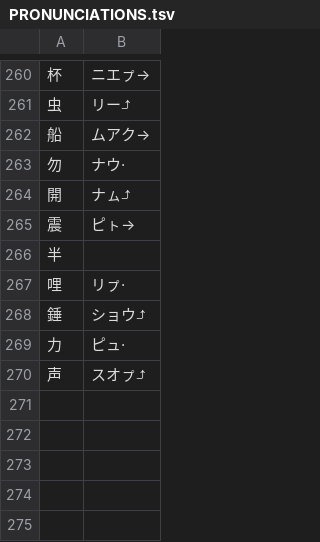
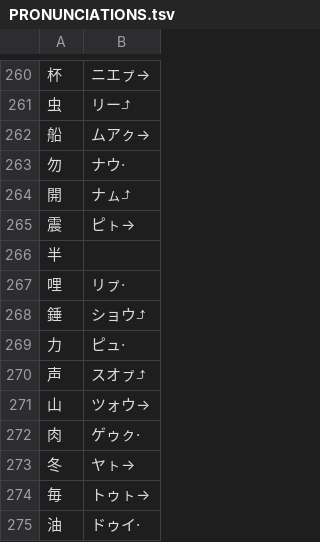
Before and after one commit to yasusho/linzklar_and_pmcp_paper_dictionary, a TSV file: PRONUNCIATIONS.tsv, drawn as a sheet; only a part is shown, gaps mark what is left out.

```diff
--- a/PRONUNCIATIONS.tsv
+++ b/PRONUNCIATIONS.tsv
@@ -261,3 +261,3 @@
 虫	リー⤴
-船	ムアク→
+船	ムアㇰ→
 勿	ナウ·
@@ -270 +270,6 @@
 声	スオㇷ゚⤴
+山	ツォウ→
+肉	ゲゥㇰ·
+冬	ヤㇳ→
+毎	トゥㇳ→
+油	ドゥイ·
```
Also changed, not shown: VARIANTS.tsv, entries_1_14_門.tsv, 19 other files.
